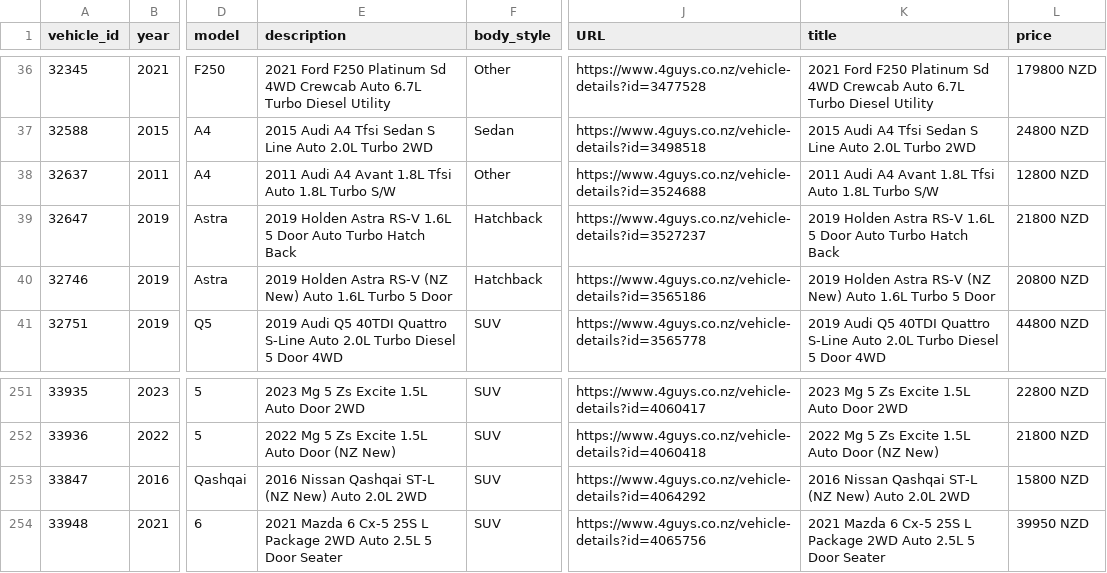
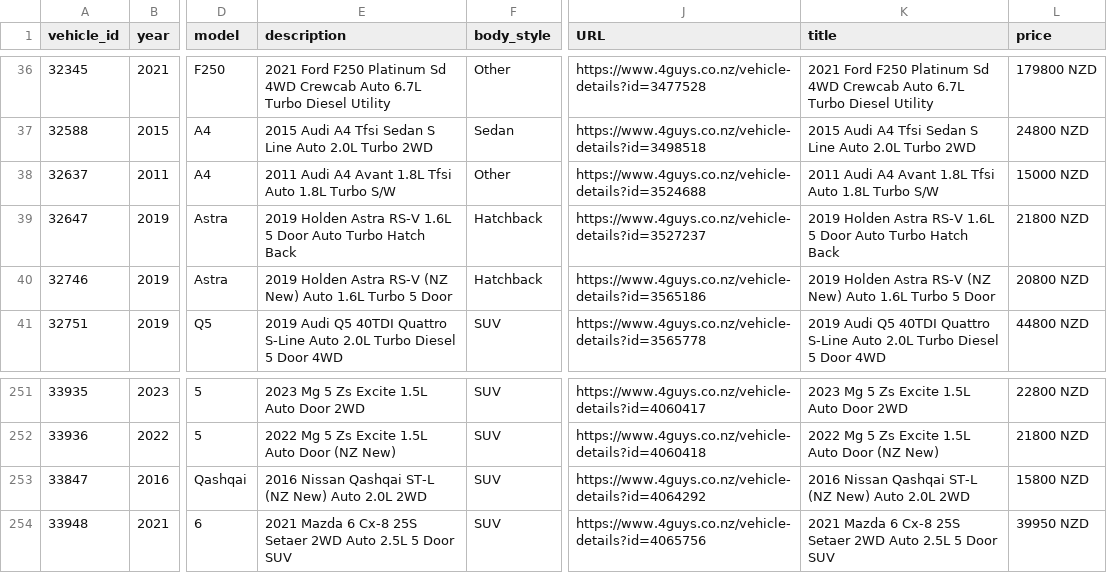
Before and after one commit to enquiries-svg/4guys-sitemap, a CSV file: meta-vehicle-feed.csv, drawn as a sheet; only a part is shown, gaps mark what is left out; the diff names each change by its address in the sheet, - before the commit and + after, or states it on an @@ line.

```diff
--- a/meta-vehicle-feed.csv
+++ b/meta-vehicle-feed.csv
-L38 (price): 12800 NZD
+L38 (price): 15000 NZD
-E254 (description): …Mazda 6 Cx-5 25S L Package 2WD Auto 2.5L 5 Door Seater
+E254 (description): …Mazda 6 Cx-8 25S Setaer 2WD Auto 2.5L 5 Door SUV
-K254 (title): …Mazda 6 Cx-5 25S L Package 2WD Auto 2.5L 5 Door Seater
+K254 (title): …Mazda 6 Cx-8 25S Setaer 2WD Auto 2.5L 5 Door SUV
```
Also changed, not shown: remarketing-feed.csv, tiktok-vehicle-feed.csv, 3 other files.
